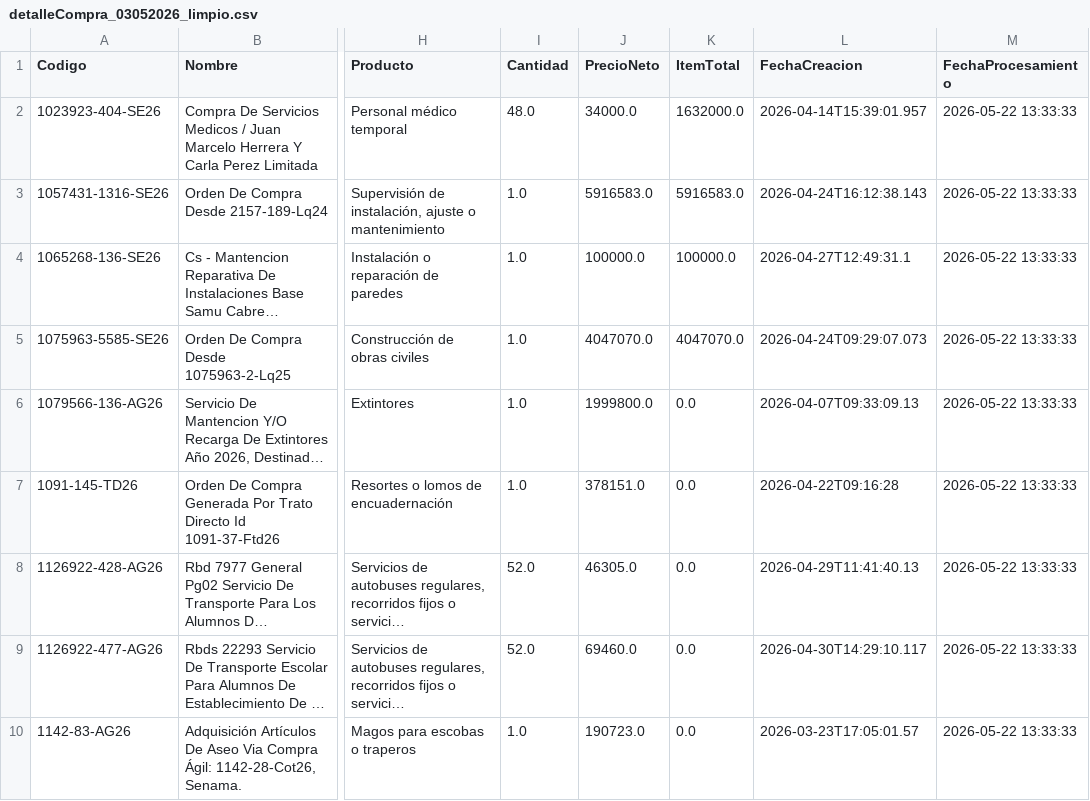
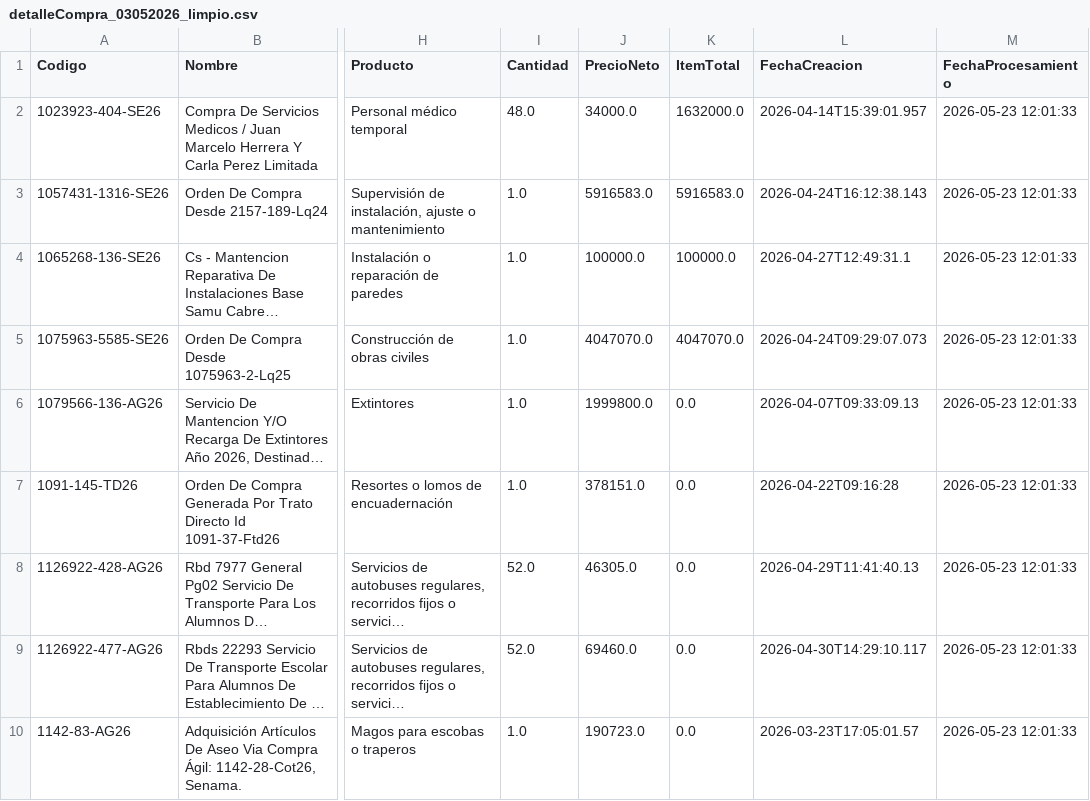
Before and after one commit to RatonUniversitario-gift/Gestion-De-Datos-IA, a CSV file: data/processed/limpio/detalleCompra_03052026_limpio.csv, drawn as a sheet; only a part is shown, gaps mark what is left out; long unchanged cells end in …; the diff names each change by its address in the sheet, - before the commit and + after, or states it on an @@ line.

```diff
--- a/data/processed/limpio/detalleCompra_03052026_limpio.csv
+++ b/data/processed/limpio/detalleCompra_03052026_limpio.csv
-M2:M10 (FechaProcesamiento): 2026-05-22 13:33:33
+M2:M10 (FechaProcesamiento): 2026-05-23 12:01:33
```
Also changed, not shown: data/processed/limpio/detalleCompra_02052026_limpio.csv, data/processed/limpio/detalleCompra_04052026_limpio.csv, 26 other files.
